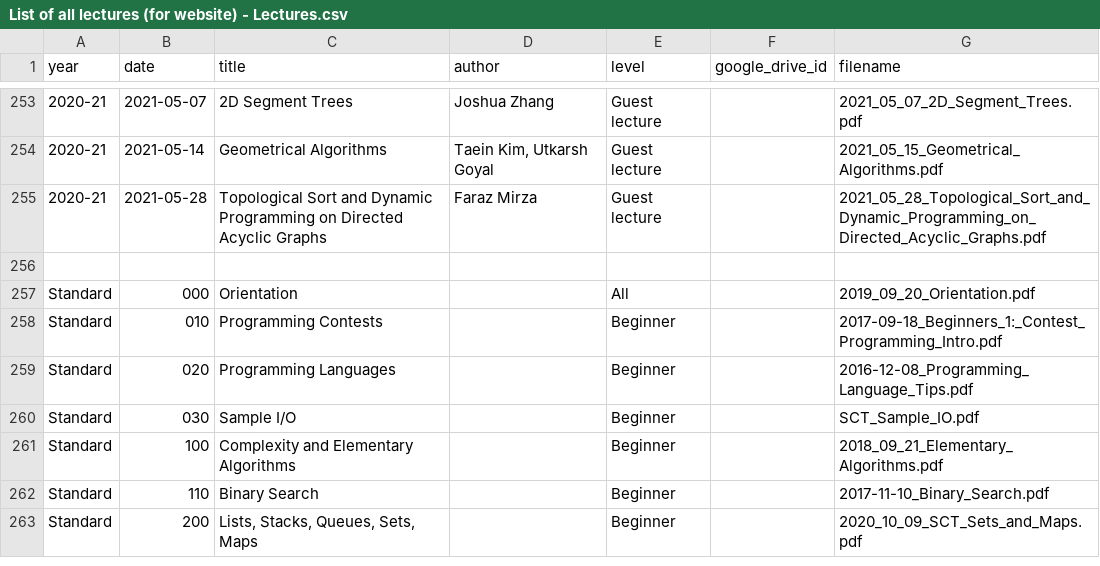
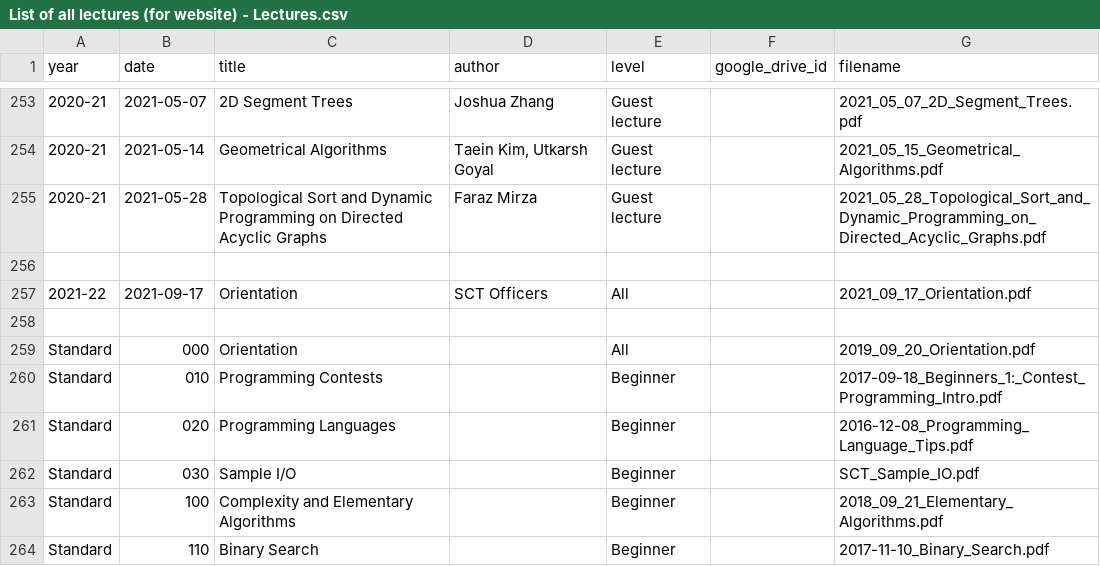
Before and after one commit to tjsct/lectures, a CSV file: List of all lectures (for website) - Lectures.csv, drawn as a sheet; only a part is shown, gaps mark what is left out; the shorter side is filled out with more unchanged rows; the diff names each change by its address in the sheet, - before the commit and + after, or states it on an @@ line.

Commit message:
update lecture spreadsheet

```diff
--- a/List of all lectures (for website) - Lectures.csv
+++ b/List of all lectures (for website) - Lectures.csv
+row 257: 2021-22 | 2021-09-17 | Orientation | SCT Officers | All |  | 2021_09_17_Orientation.pdf
+row 258: (empty)
```
